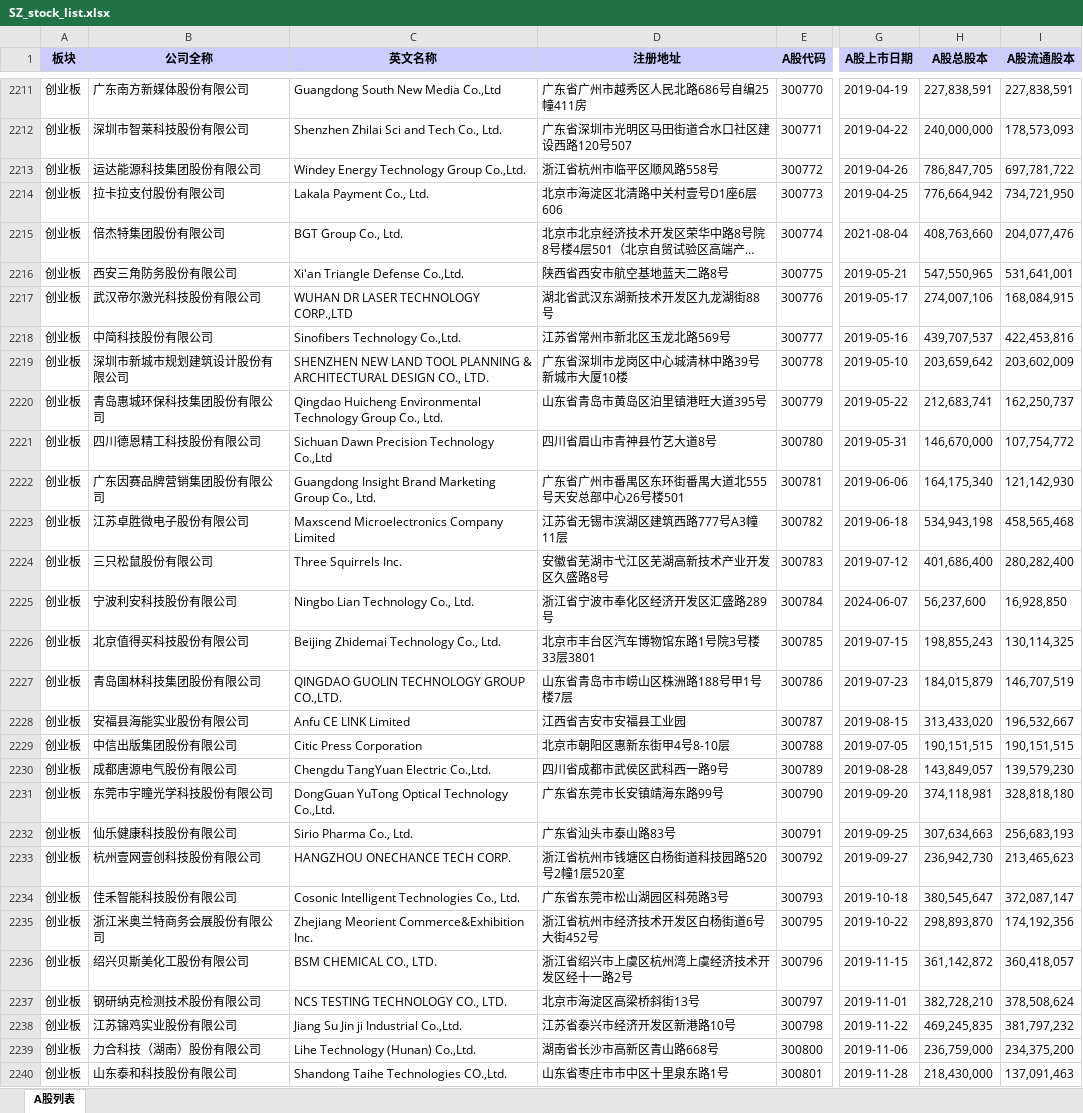
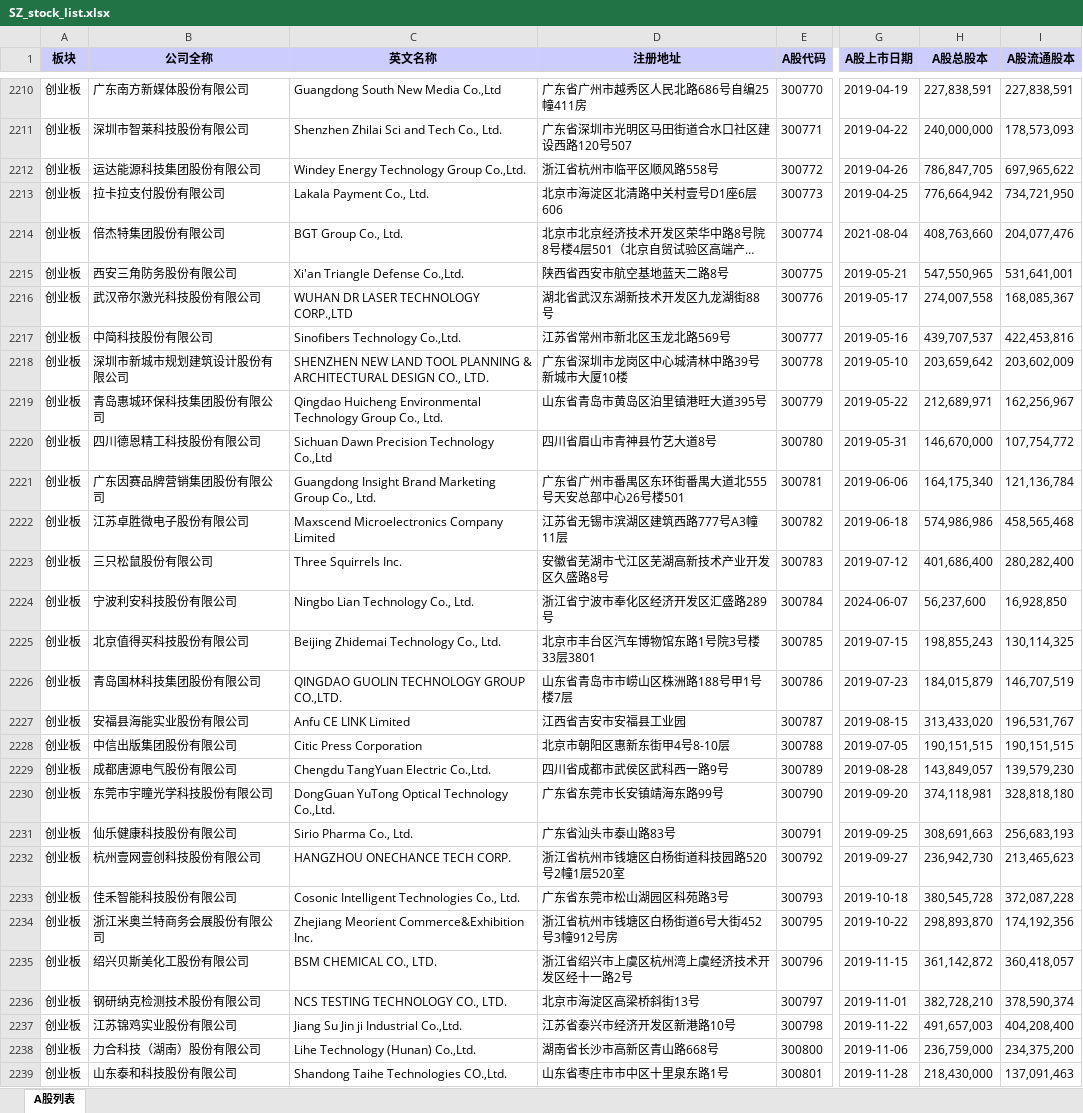
Before and after one commit to GenBill/Carmen, an Excel workbook: stocks_list/cache/SZ_stock_list.xlsx, sheet A股列表, drawn as a sheet; only a part is shown, gaps mark what is left out; long unchanged cells end in …; values as stored, in another font and other column widths than the file's, no borders; addresses are those after the commit; the diff covers the shown part only; the diff names each change by its address in the sheet, - before the commit and + after, or states it on an @@ line.

```diff
--- a/stocks_list/cache/SZ_stock_list.xlsx (sheet A股列表)
+++ b/stocks_list/cache/SZ_stock_list.xlsx (sheet A股列表)
-I2212 (A股流通股本): 697,781,722
+I2212 (A股流通股本): 697,965,622
-H2216 (A股总股本): 274,007,106
+H2216 (A股总股本): 274,007,558
-I2216 (A股流通股本): 168,084,915
+I2216 (A股流通股本): 168,085,367
-H2219 (A股总股本): 212,683,741
+H2219 (A股总股本): 212,689,971
-I2219 (A股流通股本): 162,250,737
+I2219 (A股流通股本): 162,256,967
-I2221 (A股流通股本): 121,142,930
+I2221 (A股流通股本): 121,136,784
-H2222 (A股总股本): 534,943,198
+H2222 (A股总股本): 574,986,986
-I2227 (A股流通股本): 196,532,667
+I2227 (A股流通股本): 196,531,767
-H2231 (A股总股本): 307,634,663
+H2231 (A股总股本): 308,691,663
-H2233 (A股总股本): 380,545,647
+H2233 (A股总股本): 380,545,728
-I2233 (A股流通股本): 372,087,147
+I2233 (A股流通股本): 372,087,228
-D2234 (注册地址): 浙江省杭州市经济技术开发区白杨街道6号大街452号
+D2234 (注册地址): 浙江省杭州市钱塘区白杨街道6号大街452号3幢912号房
-I2236 (A股流通股本): 378,508,624
+I2236 (A股流通股本): 378,590,374
-H2237 (A股总股本): 469,245,835
+H2237 (A股总股本): 491,657,003
-I2237 (A股流通股本): 381,797,232
+I2237 (A股流通股本): 404,208,400
```
Also changed, not shown: 1 added row, 1 removed row and 560 edited cells elsewhere in this sheet, 10 other files.
